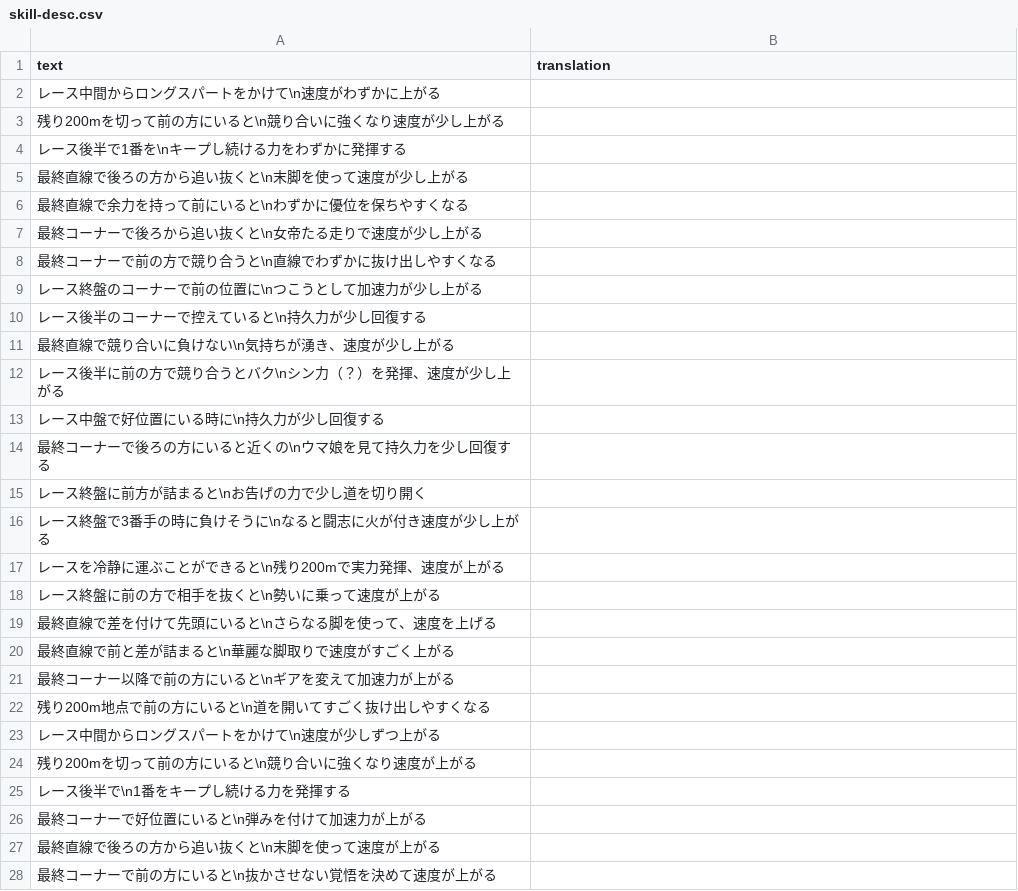
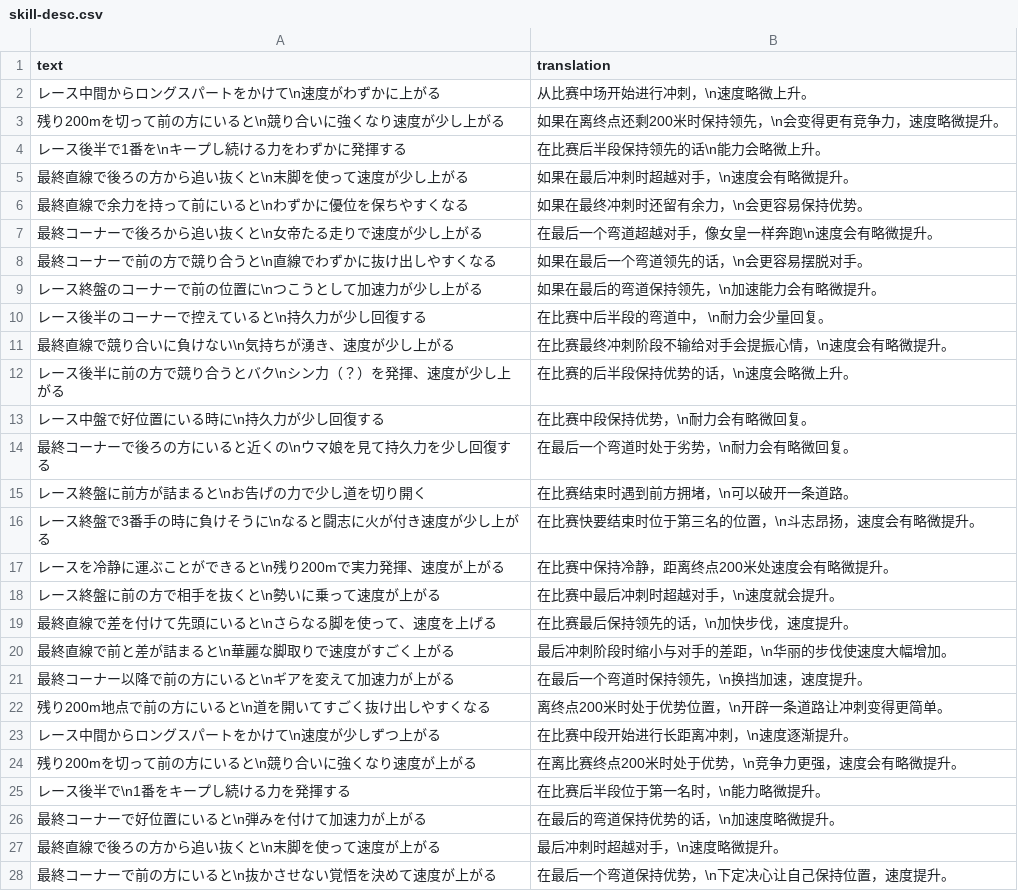
Before and after one commit to SingHill/umamusume-db-translate-zh, a CSV file: src/data/skill-desc.csv, drawn as a sheet; only a part is shown; the diff covers the shown part only.

Commit message:
LangStr Semi-Updated

```diff
--- a/src/data/skill-desc.csv
+++ b/src/data/skill-desc.csv
@@ -1,28 +1,28 @@
 "text", "translation"
-"レース中間からロングスパートをかけて\n速度がわずかに上がる",""
-"残り200mを切って前の方にいると\n競り合いに強くなり速度が少し上がる",""
-"レース後半で1番を\nキープし続ける力をわずかに発揮する",""
-"最終直線で後ろの方から追い抜くと\n末脚を使って速度が少し上がる",""
-"最終直線で余力を持って前にいると\nわずかに優位を保ちやすくなる",""
-"最終コーナーで後ろから追い抜くと\n女帝たる走りで速度が少し上がる",""
-"最終コーナーで前の方で競り合うと\n直線でわずかに抜け出しやすくなる",""
-"レース終盤のコーナーで前の位置に\nつこうとして加速力が少し上がる",""
-"レース後半のコーナーで控えていると\n持久力が少し回復する",""
-"最終直線で競り合いに負けない\n気持ちが湧き、速度が少し上がる",""
-"レース後半に前の方で競り合うとバク\nシン力（？）を発揮、速度が少し上がる",""
-"レース中盤で好位置にいる時に\n持久力が少し回復する",""
-"最終コーナーで後ろの方にいると近くの\nウマ娘を見て持久力を少し回復する",""
-"レース終盤に前方が詰まると\nお告げの力で少し道を切り開く",""
-"レース終盤で3番手の時に負けそうに\nなると闘志に火が付き速度が少し上がる",""
-"レースを冷静に運ぶことができると\n残り200mで実力発揮、速度が上がる",""
-"レース終盤に前の方で相手を抜くと\n勢いに乗って速度が上がる",""
-"最終直線で差を付けて先頭にいると\nさらなる脚を使って、速度を上げる",""
-"最終直線で前と差が詰まると\n華麗な脚取りで速度がすごく上がる",""
-"最終コーナー以降で前の方にいると\nギアを変えて加速力が上がる",""
-"残り200m地点で前の方にいると\n道を開いてすごく抜け出しやすくなる",""
-"レース中間からロングスパートをかけて\n速度が少しずつ上がる",""
-"残り200mを切って前の方にいると\n競り合いに強くなり速度が上がる",""
-"レース後半で\n1番をキープし続ける力を発揮する",""
-"最終コーナーで好位置にいると\n弾みを付けて加速力が上がる",""
-"最終直線で後ろの方から追い抜くと\n末脚を使って速度が上がる",""
-"最終コーナーで前の方にいると\n抜かさせない覚悟を決めて速度が上がる",""
+"レース中間からロングスパートをかけて\n速度がわずかに上がる"," 从比赛中场开始进行冲刺，\n速度略微上升。"
+"残り200mを切って前の方にいると\n競り合いに強くなり速度が少し上がる","如果在离终点还剩200米时保持领先，\n会变得更有竞争力，速度略微提升。"
+"レース後半で1番を\nキープし続ける力をわずかに発揮する","在比赛后半段保持领先的话\n能力会略微上升。"
+"最終直線で後ろの方から追い抜くと\n末脚を使って速度が少し上がる","如果在最后冲刺时超越对手，\n速度会有略微提升。"
+"最終直線で余力を持って前にいると\nわずかに優位を保ちやすくなる","如果在最终冲刺时还留有余力，\n会更容易保持优势。"
+"最終コーナーで後ろから追い抜くと\n女帝たる走りで速度が少し上がる","在最后一个弯道超越对手，像女皇一样奔跑\n速度会有略微提升。"
+"最終コーナーで前の方で競り合うと\n直線でわずかに抜け出しやすくなる","如果在最后一个弯道领先的话，\n会更容易摆脱对手。"
+"レース終盤のコーナーで前の位置に\nつこうとして加速力が少し上がる","如果在最后的弯道保持领先，\n加速能力会有略微提升。"
+"レース後半のコーナーで控えていると\n持久力が少し回復する","在比赛中后半段的弯道中， \n耐力会少量回复。"
+"最終直線で競り合いに負けない\n気持ちが湧き、速度が少し上がる","在比赛最终冲刺阶段不输给对手会提振心情，\n速度会有略微提升。"
+"レース後半に前の方で競り合うとバク\nシン力（？）を発揮、速度が少し上がる","在比赛的后半段保持优势的话，\n速度会略微上升。"
+"レース中盤で好位置にいる時に\n持久力が少し回復する","在比赛中段保持优势，\n耐力会有略微回复。"
+"最終コーナーで後ろの方にいると近くの\nウマ娘を見て持久力を少し回復する","在最后一个弯道时处于劣势，\n耐力会有略微回复。"
+"レース終盤に前方が詰まると\nお告げの力で少し道を切り開く","在比赛结束时遇到前方拥堵，\n可以破开一条道路。"
+"レース終盤で3番手の時に負けそうに\nなると闘志に火が付き速度が少し上がる","在比赛快要结束时位于第三名的位置，\n斗志昂扬，速度会有略微提升。"
+"レースを冷静に運ぶことができると\n残り200mで実力発揮、速度が上がる","在比赛中保持冷静，距离终点200米处速度会有略微提升。"
+"レース終盤に前の方で相手を抜くと\n勢いに乗って速度が上がる","在比赛中最后冲刺时超越对手，\n速度就会提升。"
+"最終直線で差を付けて先頭にいると\nさらなる脚を使って、速度を上げる","在比赛最后保持领先的话，\n加快步伐，速度提升。"
+"最終直線で前と差が詰まると\n華麗な脚取りで速度がすごく上がる","最后冲刺阶段时缩小与对手的差距，\n华丽的步伐使速度大幅增加。"
+"最終コーナー以降で前の方にいると\nギアを変えて加速力が上がる","在最后一个弯道时保持领先，\n换挡加速，速度提升。"
+"残り200m地点で前の方にいると\n道を開いてすごく抜け出しやすくなる","离终点200米时处于优势位置，\n开辟一条道路让冲刺变得更简单。"
+"レース中間からロングスパートをかけて\n速度が少しずつ上がる","在比赛中段开始进行长距离冲刺，\n速度逐渐提升。"
+"残り200mを切って前の方にいると\n競り合いに強くなり速度が上がる","在离比赛终点200米时处于优势，\n竞争力更强，速度会有略微提升。"
+"レース後半で\n1番をキープし続ける力を発揮する","在比赛后半段位于第一名时，\n能力略微提升。"
+"最終コーナーで好位置にいると\n弾みを付けて加速力が上がる","在最后的弯道保持优势的话，\n加速度略微提升。"
+"最終直線で後ろの方から追い抜くと\n末脚を使って速度が上がる","最后冲刺时超越对手，\n速度略微提升。"
+"最終コーナーで前の方にいると\n抜かさせない覚悟を決めて速度が上がる","在最后一个弯道保持优势，\n下定决心让自己保持位置，速度提升。"
```
Also changed, not shown: 94 edited cells elsewhere in this file.
